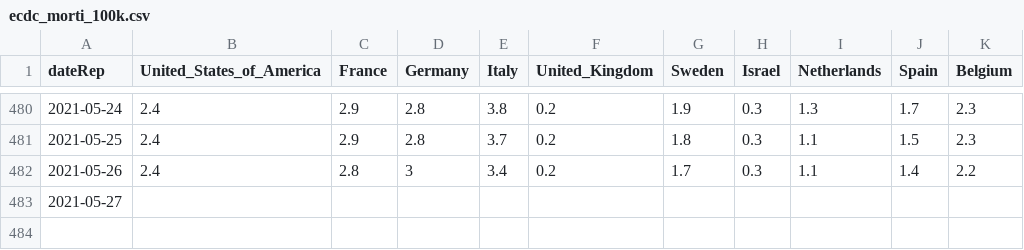
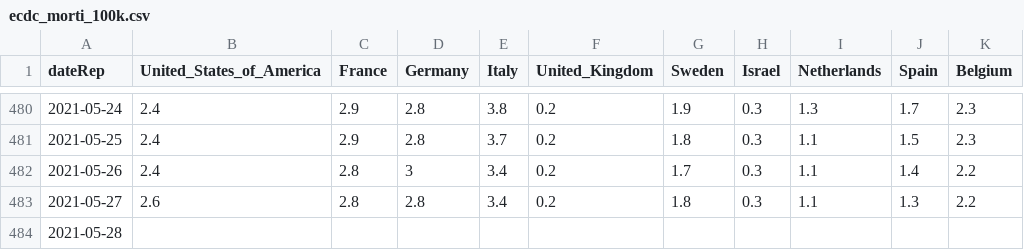
Before and after one commit to Scienzainrete/covid-19, a CSV file: ecdc_morti_100k.csv, drawn as a sheet; only a part is shown, gaps mark what is left out.

```diff
--- a/ecdc_morti_100k.csv
+++ b/ecdc_morti_100k.csv
@@ -482,2 +482,3 @@
 "2021-05-26",2.4,2.8,3,3.4,0.2,1.7,0.3,1.1,1.4,2.2
-"2021-05-27",,,,,,,,,,
+"2021-05-27",2.6,2.8,2.8,3.4,0.2,1.8,0.3,1.1,1.3,2.2
+"2021-05-28",,,,,,,,,,
```
Also changed, not shown: ecdc_casi_100k.csv, ita_vaccini_80+_regioni.csv, 2 other files.
